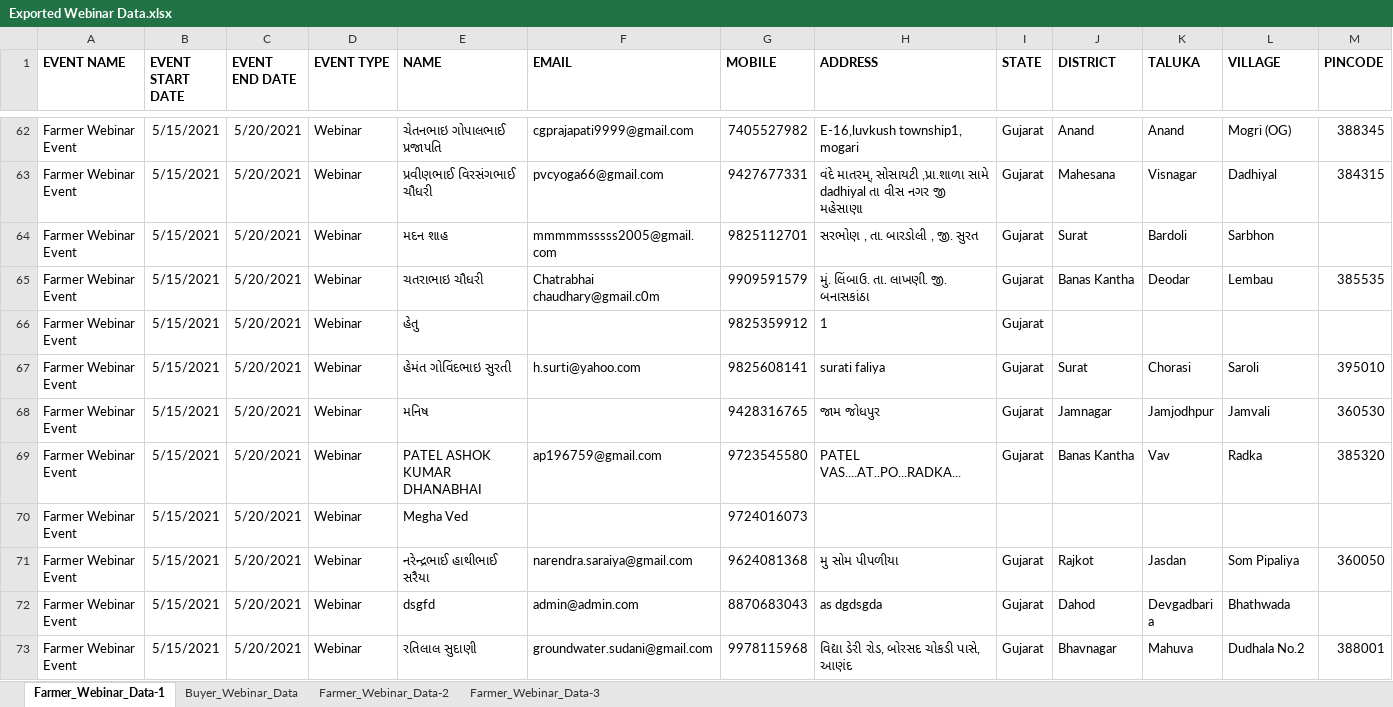
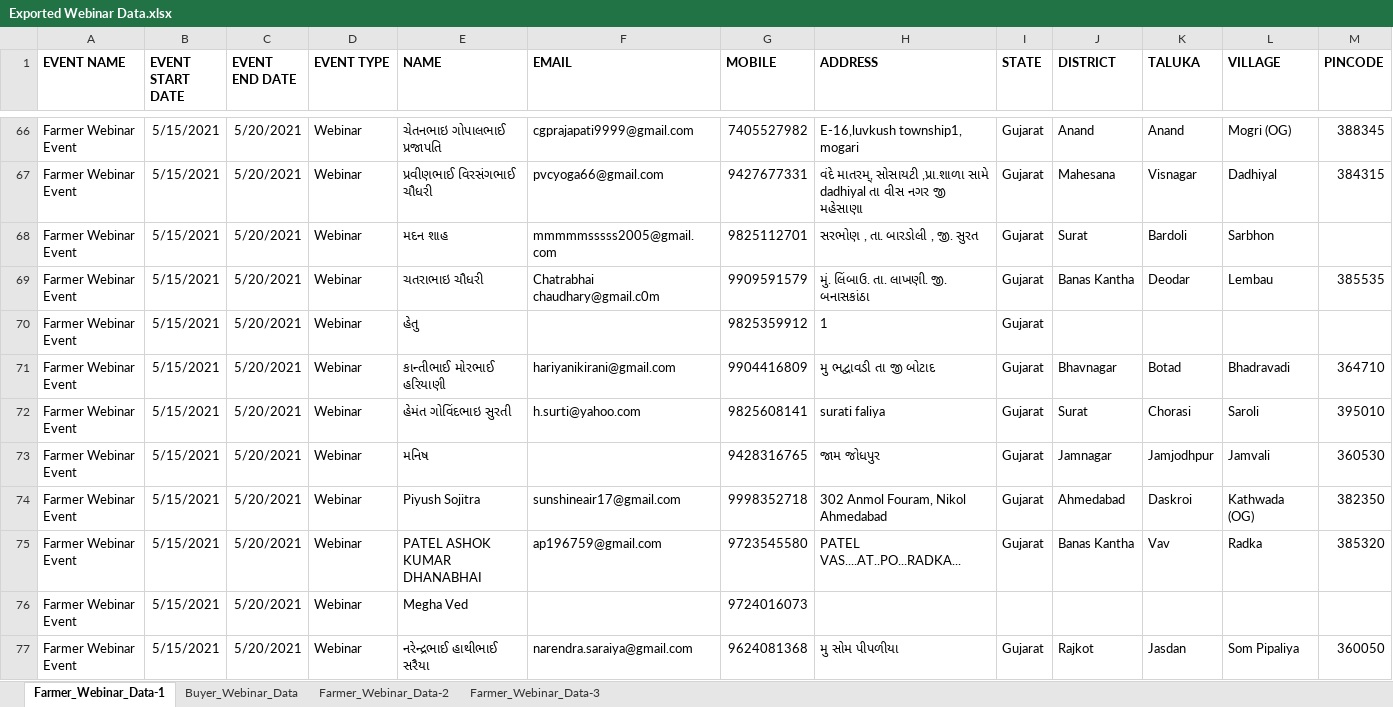
Before and after one commit to ChinmaySomani/infoware, an Excel workbook: Exported Webinar Data.xlsx, sheet Farmer_Webinar_Data-1, drawn as a sheet; only a part is shown, gaps mark what is left out; the shorter side is filled out with more unchanged rows; values as stored, in another font and other column widths than the file's, no borders; rows hold the shown columns only; the diff covers the shown part only; the diff names each change by its address in the sheet, - before the commit and + after, or states it on an @@ line.

```diff
--- a/Exported Webinar Data.xlsx (sheet Farmer_Webinar_Data-1)
+++ b/Exported Webinar Data.xlsx (sheet Farmer_Webinar_Data-1)
+row 71: Farmer Webinar Event | 5/15/2021 | 5/20/2021 | Webinar | કાન્તીભાઈ મોરભાઈ હરિયાણી | hariyanikirani@gmail.com | 9904416809 | મુ ભદ્વાવડી તા જી બોટાદ | Gujarat | Bhavnagar | Botad | Bhadravadi | 364710
+row 74: Farmer Webinar Event | 5/15/2021 | 5/20/2021 | Webinar | Piyush Sojitra | sunshineair17@gmail.com | 9998352718 | 302 Anmol Fouram, Nikol Ahmedabad | Gujarat | Ahmedabad | Daskroi | Kathwada (OG) | 382350
```
Also changed, not shown: 9 added rows elsewhere in this sheet, sheet Farmer_Webinar_Data-2, sheet Farmer_Webinar_Data-3, sheet Buyer_Webinar_Data, 1 other file.
